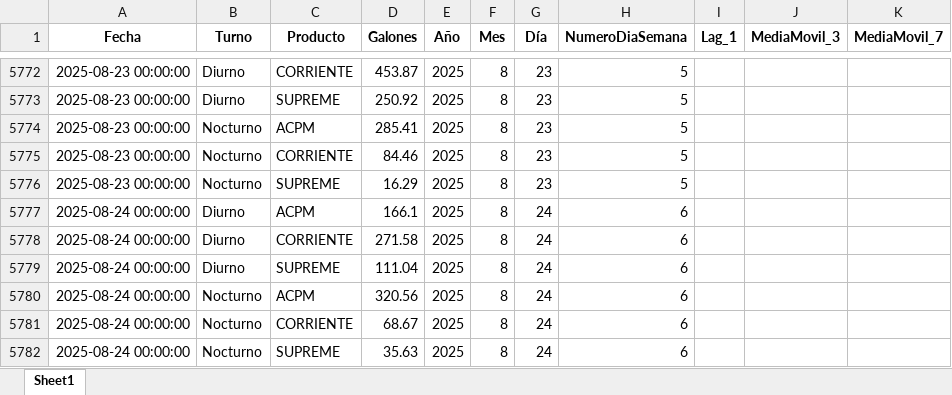
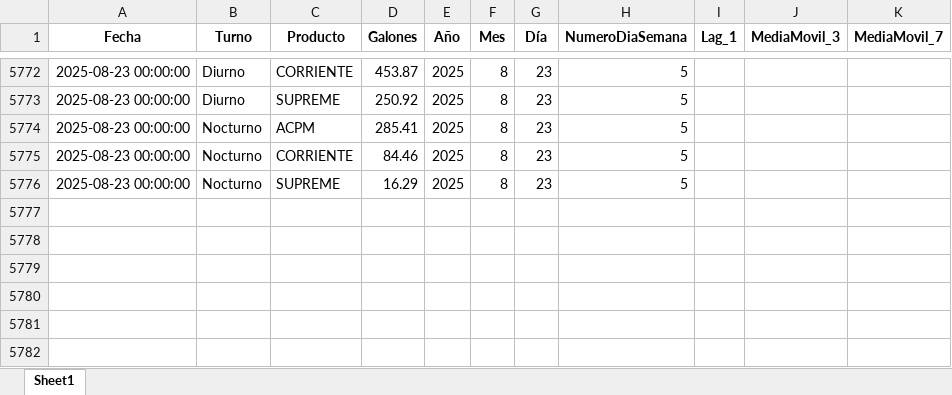
Before and after one commit to sebasmora0722/app-prediccion-combustible, an Excel workbook: data/turnos_preprocesado.xlsx, sheet Sheet1, drawn as a sheet; only a part is shown, gaps mark what is left out; values as stored, in another font and other column widths than the file's, no borders; the diff names each change by its address in the sheet, - before the commit and + after, or states it on an @@ line.

```diff
--- a/data/turnos_preprocesado.xlsx (sheet Sheet1)
+++ b/data/turnos_preprocesado.xlsx (sheet Sheet1)
-row 5777: 2025-08-24 00:00:00 | Diurno | ACPM | 166.1 | 2025 | 8 | 24 | 6
-row 5778: 2025-08-24 00:00:00 | Diurno | CORRIENTE | 271.58 | 2025 | 8 | 24 | 6
-row 5779: 2025-08-24 00:00:00 | Diurno | SUPREME | 111.04 | 2025 | 8 | 24 | 6
-row 5780: 2025-08-24 00:00:00 | Nocturno | ACPM | 320.56 | 2025 | 8 | 24 | 6
-row 5781: 2025-08-24 00:00:00 | Nocturno | CORRIENTE | 68.67 | 2025 | 8 | 24 | 6
-row 5782: 2025-08-24 00:00:00 | Nocturno | SUPREME | 35.63 | 2025 | 8 | 24 | 6
```
Also changed, not shown: data/tanques_preprocesado.xlsx.
